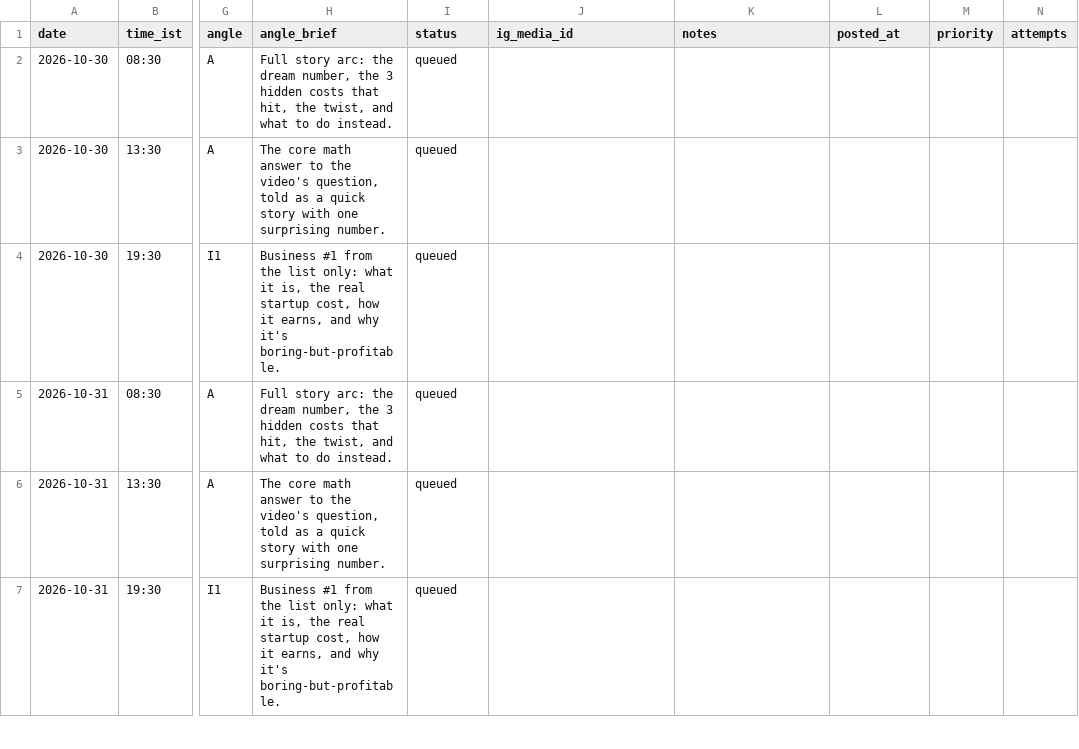
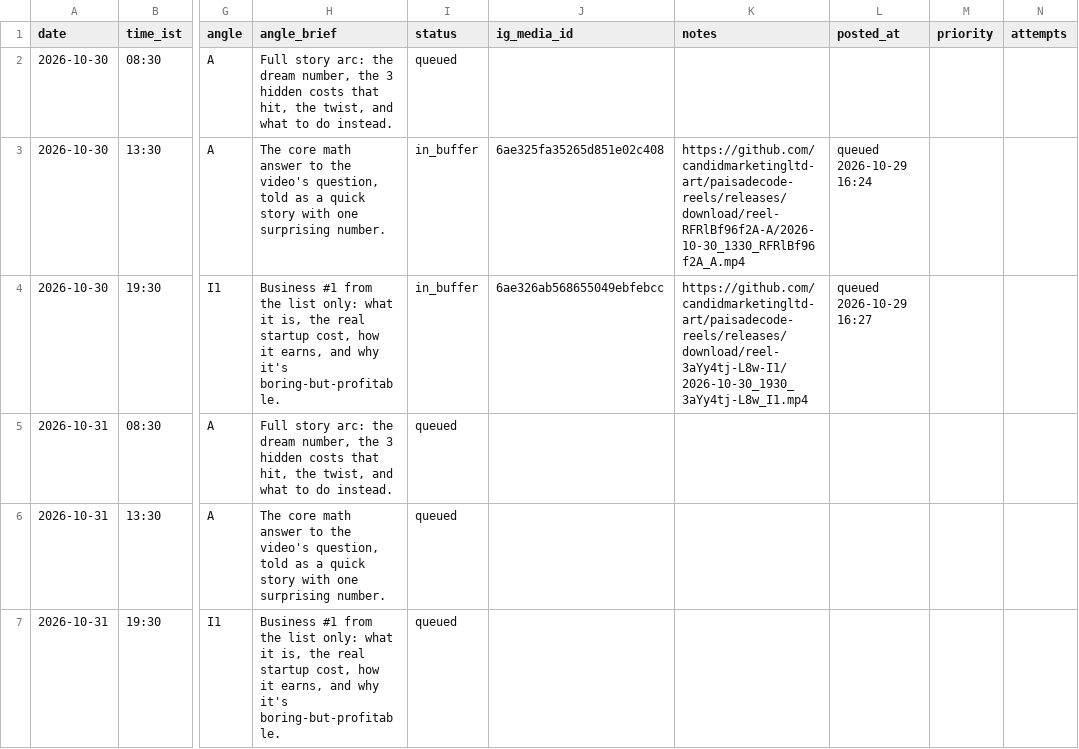
Before and after one commit to candidmarketingltd-art/paisadecode-reels, a CSV file: calendar/calendar.csv, drawn as a sheet; only a part is shown, gaps mark what is left out; the diff names each change by its address in the sheet, - before the commit and + after, or states it on an @@ line.

Commit message:
buffer refill 7

```diff
--- a/calendar/calendar.csv
+++ b/calendar/calendar.csv
-I3:I4 (status): queued
+I3:I4 (status): in_buffer
-J3 (ig_media_id): (empty)
+J3 (ig_media_id): 6ae325fa35265d851e02c408
-K3 (notes): (empty)
+K3 (notes): https://github.com/candidmarketingltd-art/paisadecode-reels/releases/download/reel-RFRlBf96f2A-A/2026-10-30_1330_RFRlBf96f2A_A.mp4
-L3 (posted_at): (empty)
+L3 (posted_at): queued 2026-10-29 16:24
-J4 (ig_media_id): (empty)
+J4 (ig_media_id): 6ae326ab568655049ebfebcc
-K4 (notes): (empty)
+K4 (notes): https://github.com/candidmarketingltd-art/paisadecode-reels/releases/download/reel-3aYy4tj-L8w-I1/2026-10-30_1930_3aYy4tj-L8w_I1.mp4
-L4 (posted_at): (empty)
+L4 (posted_at): queued 2026-10-29 16:27
```
Also changed, not shown: logs/runs.csv, 5 other files.
